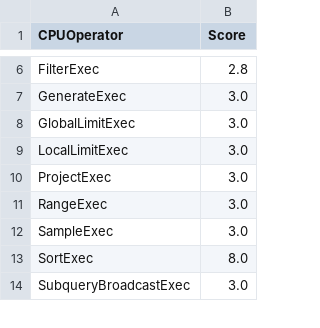
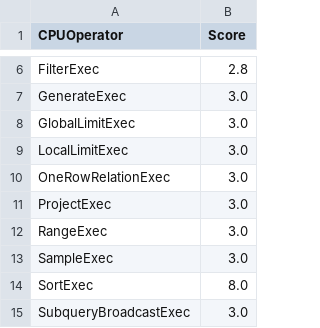
Before and after one commit to NVIDIA/spark-rapids, a CSV file: tools/generated_files/411/operatorsScore.csv, drawn as a sheet; only a part is shown, gaps mark what is left out.

```diff
--- a/tools/generated_files/411/operatorsScore.csv
+++ b/tools/generated_files/411/operatorsScore.csv
@@ -9,2 +9,3 @@ GlobalLimitExec,3.0
 LocalLimitExec,3.0
+OneRowRelationExec,3.0
 ProjectExec,3.0
```
Also changed, not shown: tools/generated_files/411/supportedExecs.csv, 4 other files.
